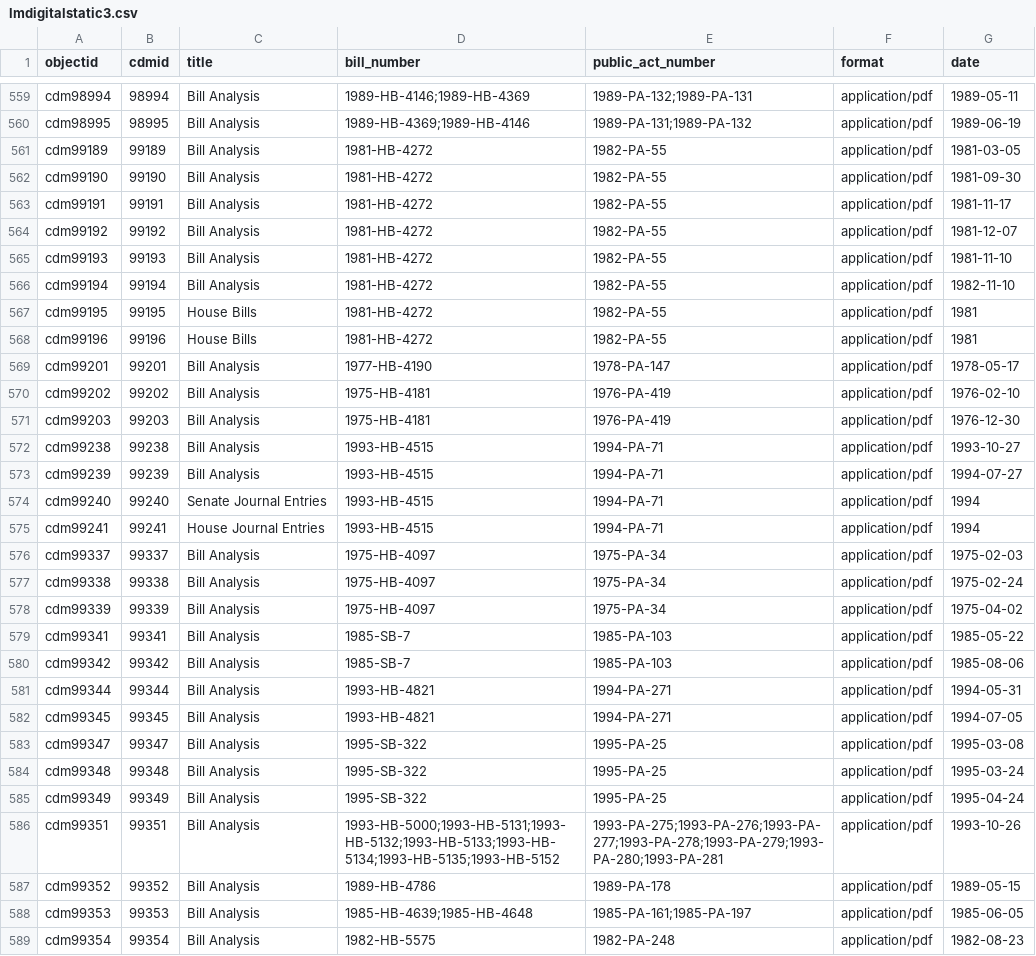
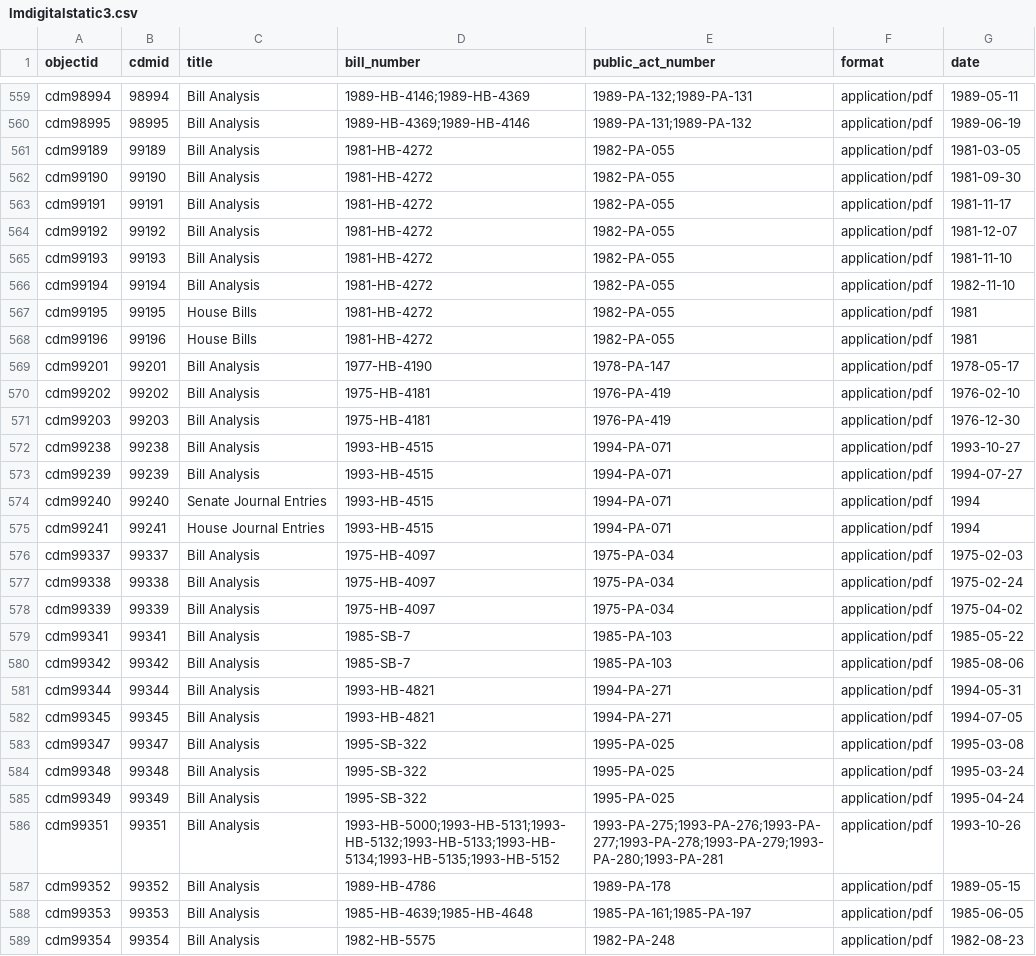
Before and after one commit to Temoshee/lmdigitalstatic2, a CSV file: _data/lmdigitalstatic3.csv, drawn as a sheet; only a part is shown, gaps mark what is left out; the diff covers the shown part only.

Commit message:
add 3 digit pa numbers

```diff
--- a/_data/lmdigitalstatic3.csv
+++ b/_data/lmdigitalstatic3.csv
@@ -560,10 +560,10 @@ cdm98994,98994,Bill Analysis,1989-HB-4146;1989-HB-4369,1989-PA-132;1989-PA-131,a
 cdm98995,98995,Bill Analysis,1989-HB-4369;1989-HB-4146,1989-PA-131;1989-PA-132,application/pdf,1989-06-19
-cdm99189,99189,Bill Analysis,1981-HB-4272,1982-PA-55,application/pdf,1981-03-05
-cdm99190,99190,Bill Analysis,1981-HB-4272,1982-PA-55,application/pdf,1981-09-30
-cdm99191,99191,Bill Analysis,1981-HB-4272,1982-PA-55,application/pdf,1981-11-17
-cdm99192,99192,Bill Analysis,1981-HB-4272,1982-PA-55,application/pdf,1981-12-07
-cdm99193,99193,Bill Analysis,1981-HB-4272,1982-PA-55,application/pdf,1981-11-10
-cdm99194,99194,Bill Analysis,1981-HB-4272,1982-PA-55,application/pdf,1982-11-10
-cdm99195,99195,House Bills,1981-HB-4272,1982-PA-55,application/pdf,1981
-cdm99196,99196,House Bills,1981-HB-4272,1982-PA-55,application/pdf,1981
+cdm99189,99189,Bill Analysis,1981-HB-4272,1982-PA-055,application/pdf,1981-03-05
+cdm99190,99190,Bill Analysis,1981-HB-4272,1982-PA-055,application/pdf,1981-09-30
+cdm99191,99191,Bill Analysis,1981-HB-4272,1982-PA-055,application/pdf,1981-11-17
+cdm99192,99192,Bill Analysis,1981-HB-4272,1982-PA-055,application/pdf,1981-12-07
+cdm99193,99193,Bill Analysis,1981-HB-4272,1982-PA-055,application/pdf,1981-11-10
+cdm99194,99194,Bill Analysis,1981-HB-4272,1982-PA-055,application/pdf,1982-11-10
+cdm99195,99195,House Bills,1981-HB-4272,1982-PA-055,application/pdf,1981
+cdm99196,99196,House Bills,1981-HB-4272,1982-PA-055,application/pdf,1981
 cdm99201,99201,Bill Analysis,1977-HB-4190,1978-PA-147,application/pdf,1978-05-17
@@ -571,9 +571,9 @@ cdm99202,99202,Bill Analysis,1975-HB-4181,1976-PA-419,application/pdf,1976-02-10
 cdm99203,99203,Bill Analysis,1975-HB-4181,1976-PA-419,application/pdf,1976-12-30
-cdm99238,99238,Bill Analysis,1993-HB-4515,1994-PA-71,application/pdf,1993-10-27
-cdm99239,99239,Bill Analysis,1993-HB-4515,1994-PA-71,application/pdf,1994-07-27
-cdm99240,99240,Senate Journal Entries,1993-HB-4515,1994-PA-71,application/pdf,1994
-cdm99241,99241,House Journal Entries,1993-HB-4515,1994-PA-71,application/pdf,1994
-cdm99337,99337,Bill Analysis,1975-HB-4097,1975-PA-34,application/pdf,1975-02-03
-cdm99338,99338,Bill Analysis,1975-HB-4097,1975-PA-34,application/pdf,1975-02-24
-cdm99339,99339,Bill Analysis,1975-HB-4097,1975-PA-34,application/pdf,1975-04-02
+cdm99238,99238,Bill Analysis,1993-HB-4515,1994-PA-071,application/pdf,1993-10-27
+cdm99239,99239,Bill Analysis,1993-HB-4515,1994-PA-071,application/pdf,1994-07-27
+cdm99240,99240,Senate Journal Entries,1993-HB-4515,1994-PA-071,application/pdf,1994
+cdm99241,99241,House Journal Entries,1993-HB-4515,1994-PA-071,application/pdf,1994
+cdm99337,99337,Bill Analysis,1975-HB-4097,1975-PA-034,application/pdf,1975-02-03
+cdm99338,99338,Bill Analysis,1975-HB-4097,1975-PA-034,application/pdf,1975-02-24
+cdm99339,99339,Bill Analysis,1975-HB-4097,1975-PA-034,application/pdf,1975-04-02
 cdm99341,99341,Bill Analysis,1985-SB-7,1985-PA-103,application/pdf,1985-05-22
@@ -582,5 +582,5 @@ cdm99344,99344,Bill Analysis,1993-HB-4821,1994-PA-271,application/pdf,1994-05-31
 cdm99345,99345,Bill Analysis,1993-HB-4821,1994-PA-271,application/pdf,1994-07-05
-cdm99347,99347,Bill Analysis,1995-SB-322,1995-PA-25,application/pdf,1995-03-08
-cdm99348,99348,Bill Analysis,1995-SB-322,1995-PA-25,application/pdf,1995-03-24
-cdm99349,99349,Bill Analysis,1995-SB-322,1995-PA-25,application/pdf,1995-04-24
+cdm99347,99347,Bill Analysis,1995-SB-322,1995-PA-025,application/pdf,1995-03-08
+cdm99348,99348,Bill Analysis,1995-SB-322,1995-PA-025,application/pdf,1995-03-24
+cdm99349,99349,Bill Analysis,1995-SB-322,1995-PA-025,application/pdf,1995-04-24
 cdm99351,99351,Bill Analysis,1993-HB-5000;1993-HB-5131;1993-HB-5132;1993-HB-5133;1993-HB-5134;1993-HB-5135;1993-HB-5152,1993-PA-275;1993-PA-276;1993-PA-277;1993-PA-278;1993-PA-279;1993-PA-280;1993-PA-281,application/pdf,1993-10-26
```
Also changed, not shown: 112 edited cells elsewhere in this file.
